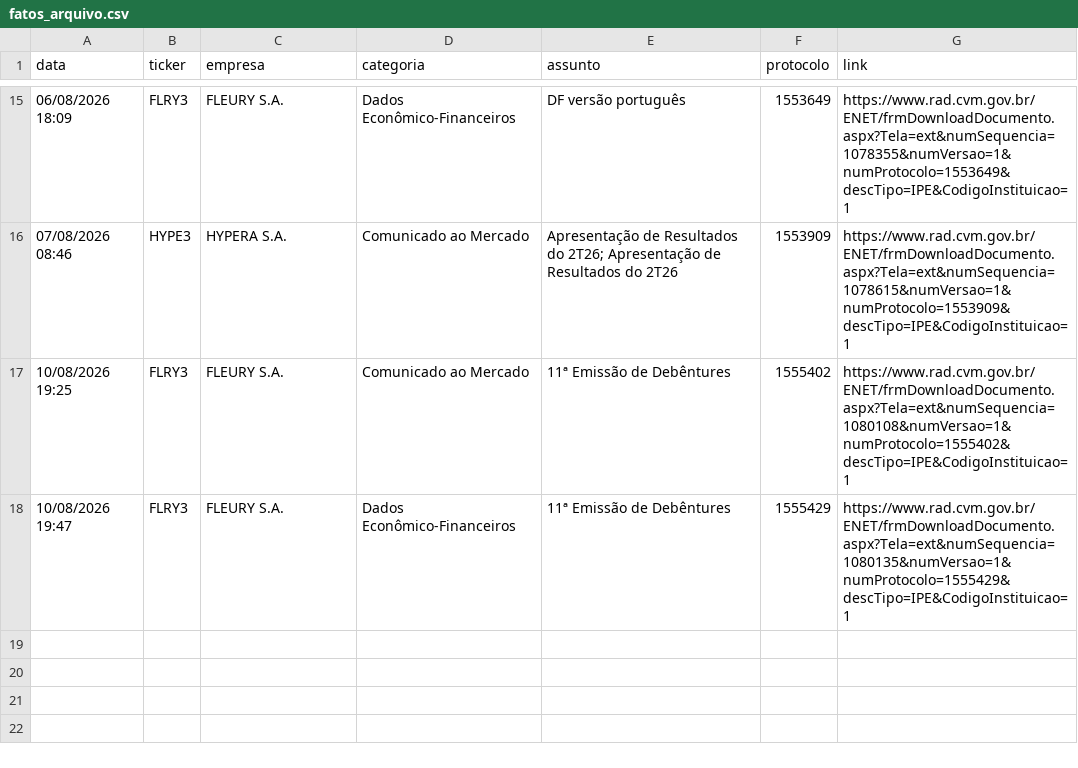
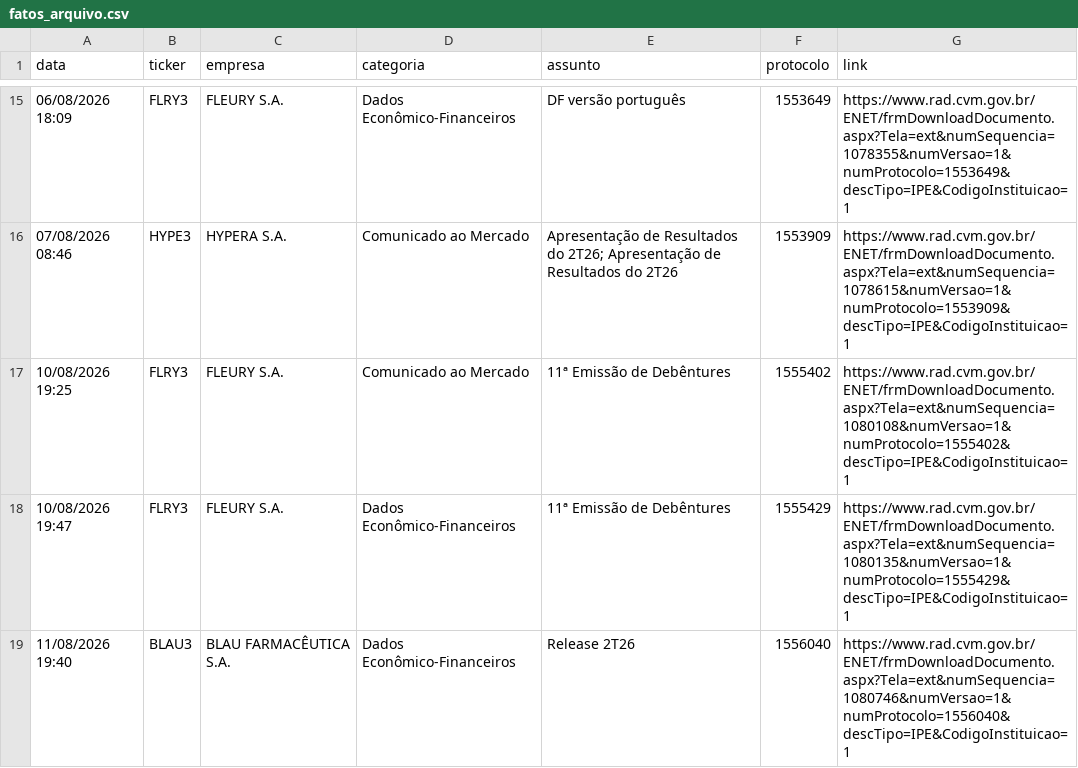
Before and after one commit to danxhp/cvm-fatos-relevantes, a CSV file: fatos_arquivo.csv, drawn as a sheet; only a part is shown, gaps mark what is left out; the diff names each change by its address in the sheet, - before the commit and + after, or states it on an @@ line.

```diff
--- a/fatos_arquivo.csv
+++ b/fatos_arquivo.csv
+row 19: 11/08/2026 19:40 | BLAU3 | BLAU FARMACÊUTICA S.A. | Dados Econômico-Financeiros | Release 2T26 | 1556040 | https://www.rad.cvm.gov.br/ENET/frmDownloadDocumento.aspx?Tela=ext&numSequencia=1080746&numVersao=1&numProtocolo=1556040&descTipo=IPE&CodigoInstituicao=1
```
Also changed, not shown: 2 other files.
